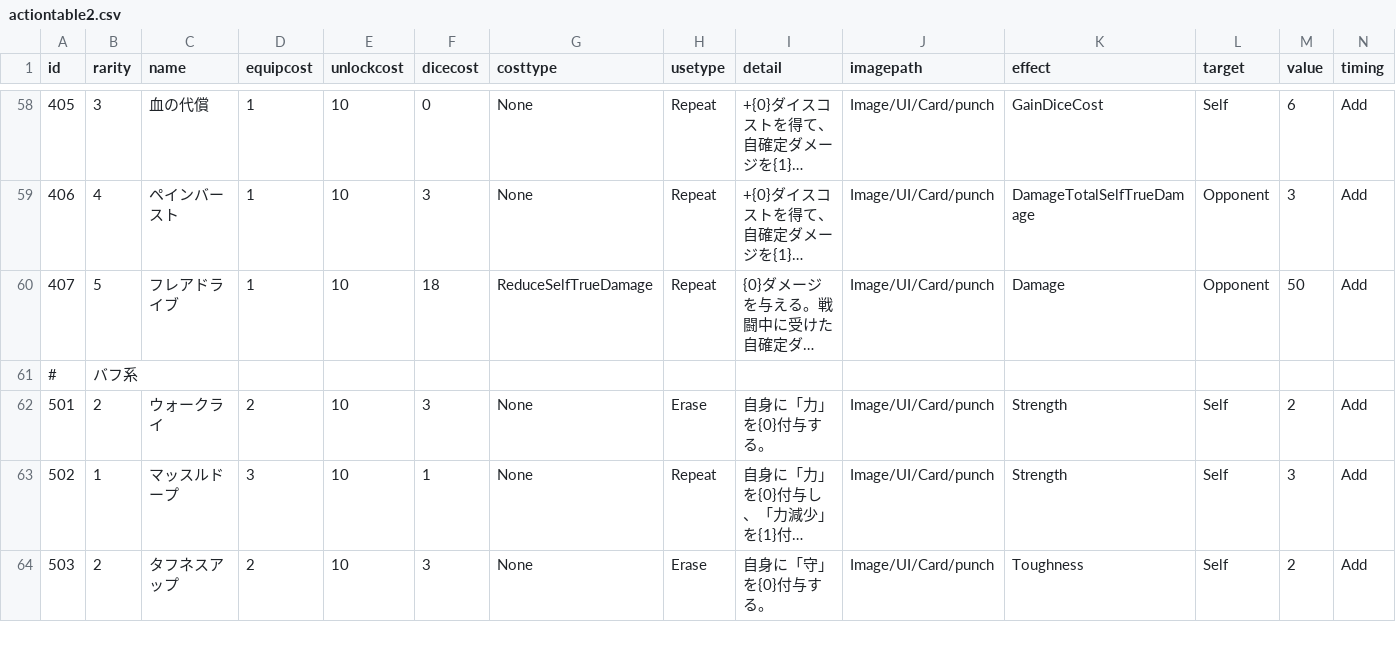
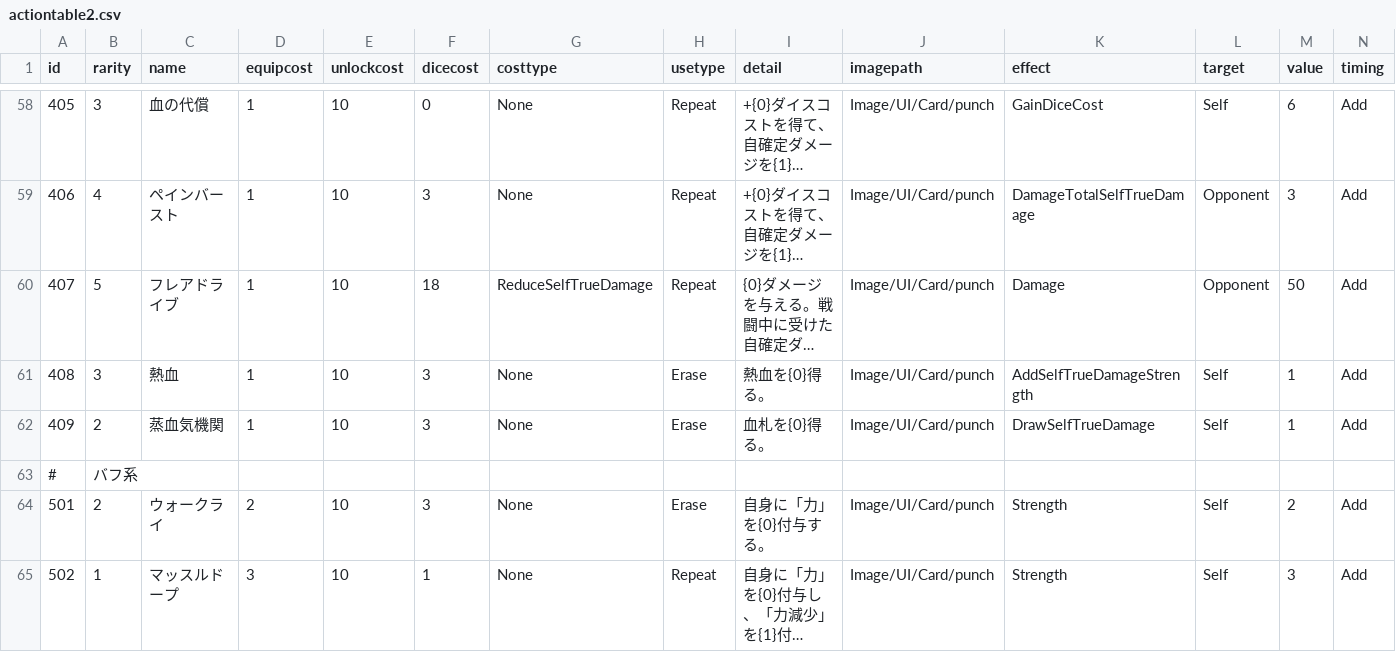
Before and after one commit to yamashita8655/STSLike, a CSV file: Assets/Resources/Csv/actiontable2.csv, drawn as a sheet; only a part is shown, gaps mark what is left out; the shorter side is filled out with more unchanged rows; long unchanged cells end in …; rows hold the shown columns only; the diff names each change by its address in the sheet, - before the commit and + after, or states it on an @@ line.

```diff
--- a/Assets/Resources/Csv/actiontable2.csv
+++ b/Assets/Resources/Csv/actiontable2.csv
+row 61: 408 | 3 | 熱血 | 1 | 10 | 3 | None | Erase | 熱血を{0}得る。 | Image/UI/Card/punch | AddSelfTrueDamageStrength | Self | 1 | Add
+row 62: 409 | 2 | 蒸血気機関 | 1 | 10 | 3 | None | Erase | 血札を{0}得る。 | Image/UI/Card/punch | DrawSelfTrueDamage | Self | 1 | Add
```
Also changed, not shown: 11 other files.
